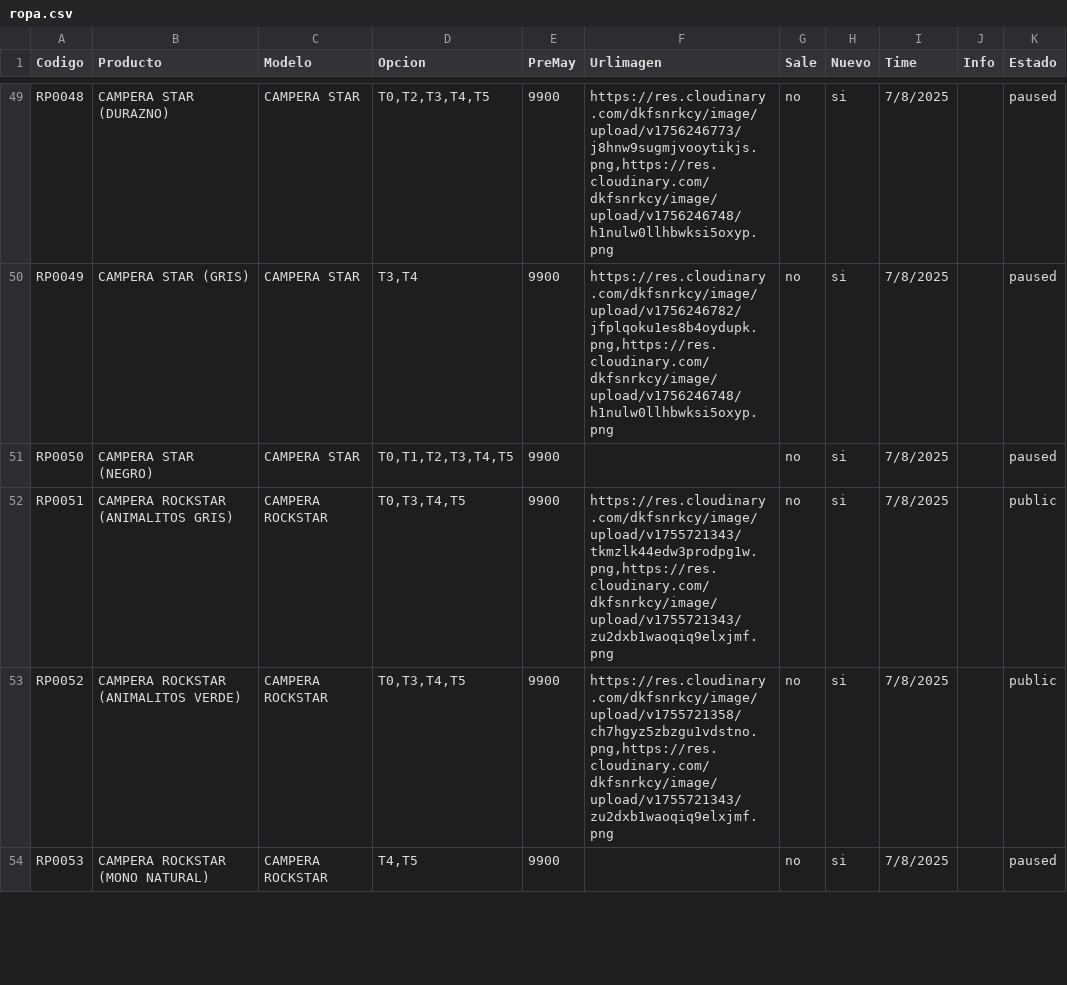
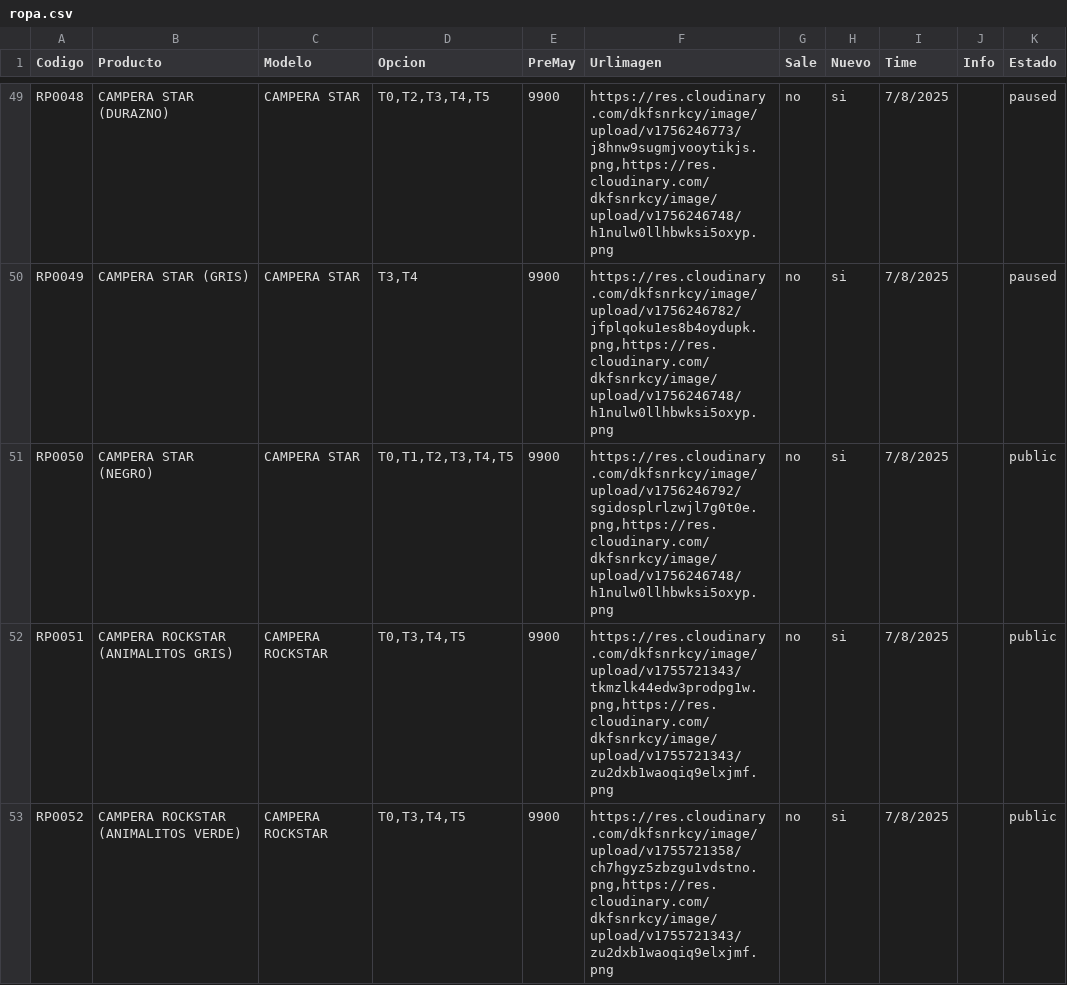
Before and after one commit to Balcaz/verificador-csv, a CSV file: ropa.csv, drawn as a sheet; only a part is shown, gaps mark what is left out; the shorter side is filled out with more unchanged rows.

Commit message:
Actualizo ropa.csv desde UI

```diff
--- a/ropa.csv
+++ b/ropa.csv
@@ -50,3 +50,3 @@ RP0048;CAMPERA STAR (DURAZNO);CAMPERA STAR;T0,T2,T3,T4,T5;9900;https://res.cloud
 RP0049;CAMPERA STAR (GRIS);CAMPERA STAR;T3,T4;9900;https://res.cloudinary.com/dkfsnrkcy/image/upload/v1756246782/jfplqoku1es8b4oydupk.png,https://res.cloudinary.com/dkfsnrkcy/image/upload/v1756246748/h1nulw0llhbwksi5oxyp.png;no;si;7/8/2025;;paused;
-RP0050;CAMPERA STAR (NEGRO);CAMPERA STAR;T0,T1,T2,T3,T4,T5;9900;;no;si;7/8/2025;;paused;
+RP0050;CAMPERA STAR (NEGRO);CAMPERA STAR;T0,T1,T2,T3,T4,T5;9900;https://res.cloudinary.com/dkfsnrkcy/image/upload/v1756246792/sgidosplrlzwjl7g0t0e.png,https://res.cloudinary.com/dkfsnrkcy/image/upload/v1756246748/h1nulw0llhbwksi5oxyp.png;no;si;7/8/2025;;public;
 RP0051;CAMPERA ROCKSTAR (ANIMALITOS GRIS);CAMPERA ROCKSTAR;T0,T3,T4,T5;9900;https://res.cloudinary.com/dkfsnrkcy/image/upload/v1755721343/tkmzlk44edw3prodpg1w.png,https://res.cloudinary.com/dkfsnrkcy/image/upload/v1755721343/zu2dxb1waoqiq9elxjmf.png;no;si;7/8/2025;;public;
```
